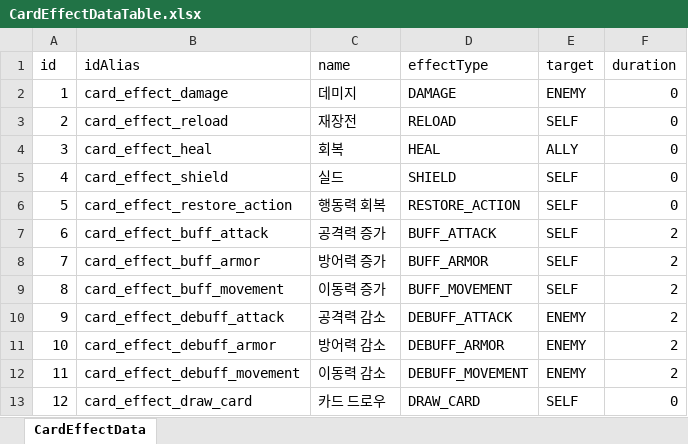
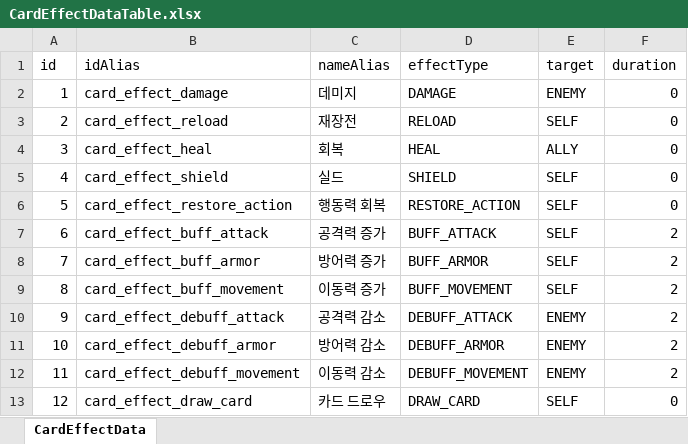
Before and after one commit to SpadeAce/ProjectGNC, an Excel workbook: Dev_GNC/TableData/CardEffectDataTable.xlsx, sheet CardEffectData, drawn as a sheet; values as stored, in another font and other column widths than the file's, no borders; charts and pictures not drawn; the diff names each change by its address in the sheet, - before the commit and + after, or states it on an @@ line.

```diff
--- a/Dev_GNC/TableData/CardEffectDataTable.xlsx (sheet CardEffectData)
+++ b/Dev_GNC/TableData/CardEffectDataTable.xlsx (sheet CardEffectData)
-C1: name
+C1: nameAlias
```
Also changed, not shown: charts or pictures, Dev_GNC/TableData/NamePresetDataTable.xlsx, Dev_GNC/TableData/Proto/Proto_CardDataTable.xlsx, 45 other files.
